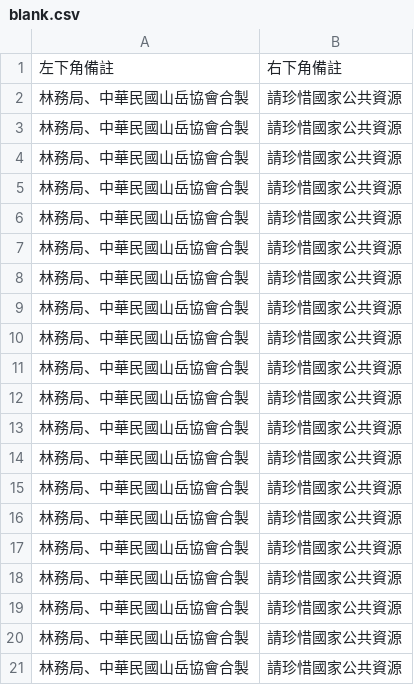
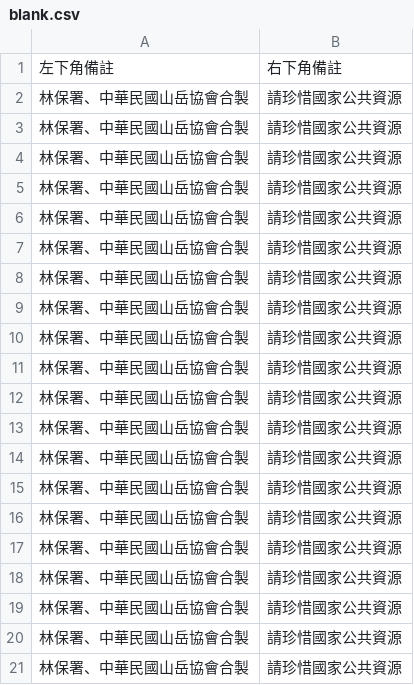
Before and after one commit to outdoorsafetylab/trail-sign-generator, a CSV file: 雪山西稜/blank.csv, drawn as a sheet.

```diff
--- a/雪山西稜/blank.csv
+++ b/雪山西稜/blank.csv
@@ -1,21 +1,21 @@
 左下角備註,右下角備註
-林務局、中華民國山岳協會合製,請珍惜國家公共資源
-林務局、中華民國山岳協會合製,請珍惜國家公共資源
-林務局、中華民國山岳協會合製,請珍惜國家公共資源
-林務局、中華民國山岳協會合製,請珍惜國家公共資源
-林務局、中華民國山岳協會合製,請珍惜國家公共資源
-林務局、中華民國山岳協會合製,請珍惜國家公共資源
-林務局、中華民國山岳協會合製,請珍惜國家公共資源
-林務局、中華民國山岳協會合製,請珍惜國家公共資源
-林務局、中華民國山岳協會合製,請珍惜國家公共資源
-林務局、中華民國山岳協會合製,請珍惜國家公共資源
-林務局、中華民國山岳協會合製,請珍惜國家公共資源
-林務局、中華民國山岳協會合製,請珍惜國家公共資源
-林務局、中華民國山岳協會合製,請珍惜國家公共資源
-林務局、中華民國山岳協會合製,請珍惜國家公共資源
-林務局、中華民國山岳協會合製,請珍惜國家公共資源
-林務局、中華民國山岳協會合製,請珍惜國家公共資源
-林務局、中華民國山岳協會合製,請珍惜國家公共資源
-林務局、中華民國山岳協會合製,請珍惜國家公共資源
-林務局、中華民國山岳協會合製,請珍惜國家公共資源
-林務局、中華民國山岳協會合製,請珍惜國家公共資源
+林保署、中華民國山岳協會合製,請珍惜國家公共資源
+林保署、中華民國山岳協會合製,請珍惜國家公共資源
+林保署、中華民國山岳協會合製,請珍惜國家公共資源
+林保署、中華民國山岳協會合製,請珍惜國家公共資源
+林保署、中華民國山岳協會合製,請珍惜國家公共資源
+林保署、中華民國山岳協會合製,請珍惜國家公共資源
+林保署、中華民國山岳協會合製,請珍惜國家公共資源
+林保署、中華民國山岳協會合製,請珍惜國家公共資源
+林保署、中華民國山岳協會合製,請珍惜國家公共資源
+林保署、中華民國山岳協會合製,請珍惜國家公共資源
+林保署、中華民國山岳協會合製,請珍惜國家公共資源
+林保署、中華民國山岳協會合製,請珍惜國家公共資源
+林保署、中華民國山岳協會合製,請珍惜國家公共資源
+林保署、中華民國山岳協會合製,請珍惜國家公共資源
+林保署、中華民國山岳協會合製,請珍惜國家公共資源
+林保署、中華民國山岳協會合製,請珍惜國家公共資源
+林保署、中華民國山岳協會合製,請珍惜國家公共資源
+林保署、中華民國山岳協會合製,請珍惜國家公共資源
+林保署、中華民國山岳協會合製,請珍惜國家公共資源
+林保署、中華民國山岳協會合製,請珍惜國家公共資源
```
Also changed, not shown: 9 other files.
